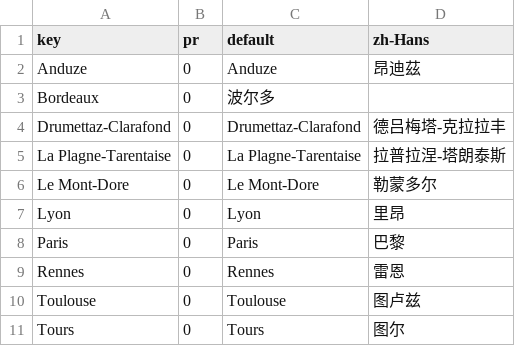
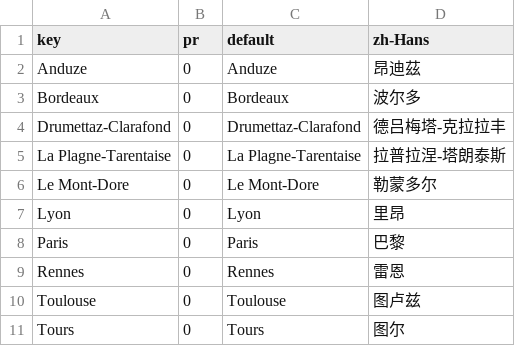
Before and after one commit to swingdance/regions, a CSV file: city/fr.csv, drawn as a sheet.

Commit message:
city/fr.csv: Update Bordeaux

```diff
--- a/city/fr.csv
+++ b/city/fr.csv
@@ -2,3 +2,3 @@ key,pr,default,zh-Hans
 Anduze,0,Anduze,昂迪茲
-Bordeaux,0,波尔多,
+Bordeaux,0,Bordeaux,波尔多
 Drumettaz-Clarafond,0,Drumettaz-Clarafond,德吕梅塔-克拉拉丰
```
